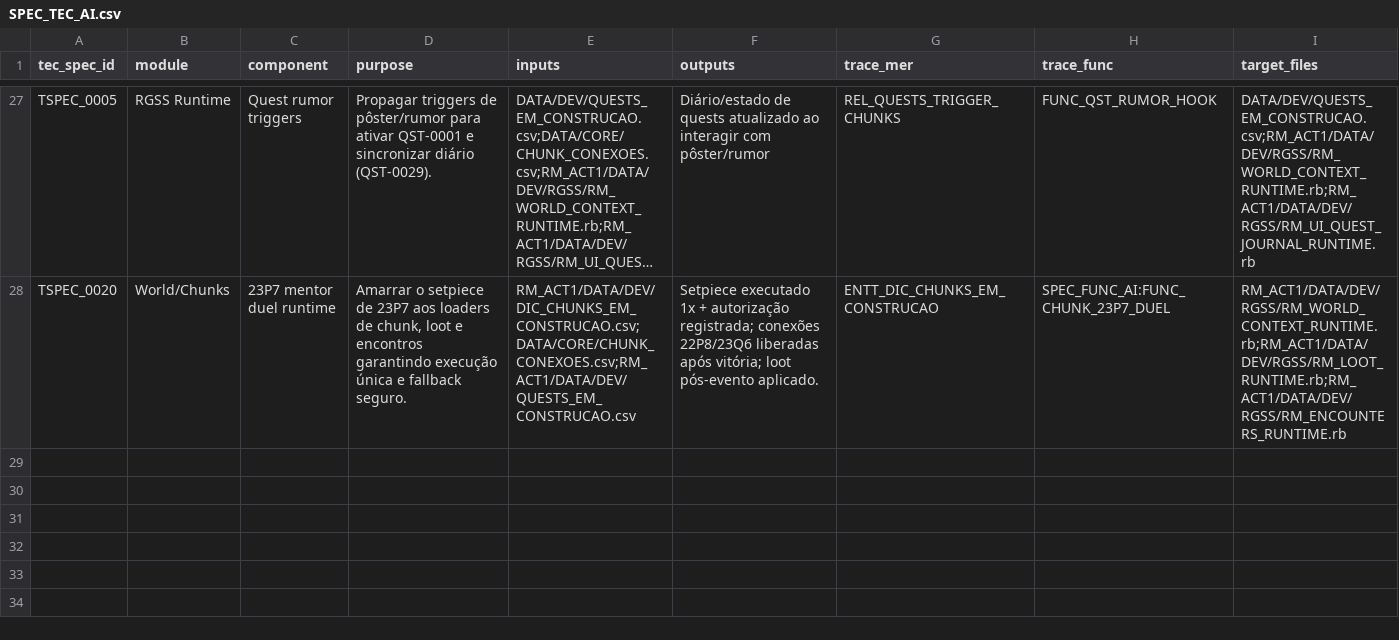
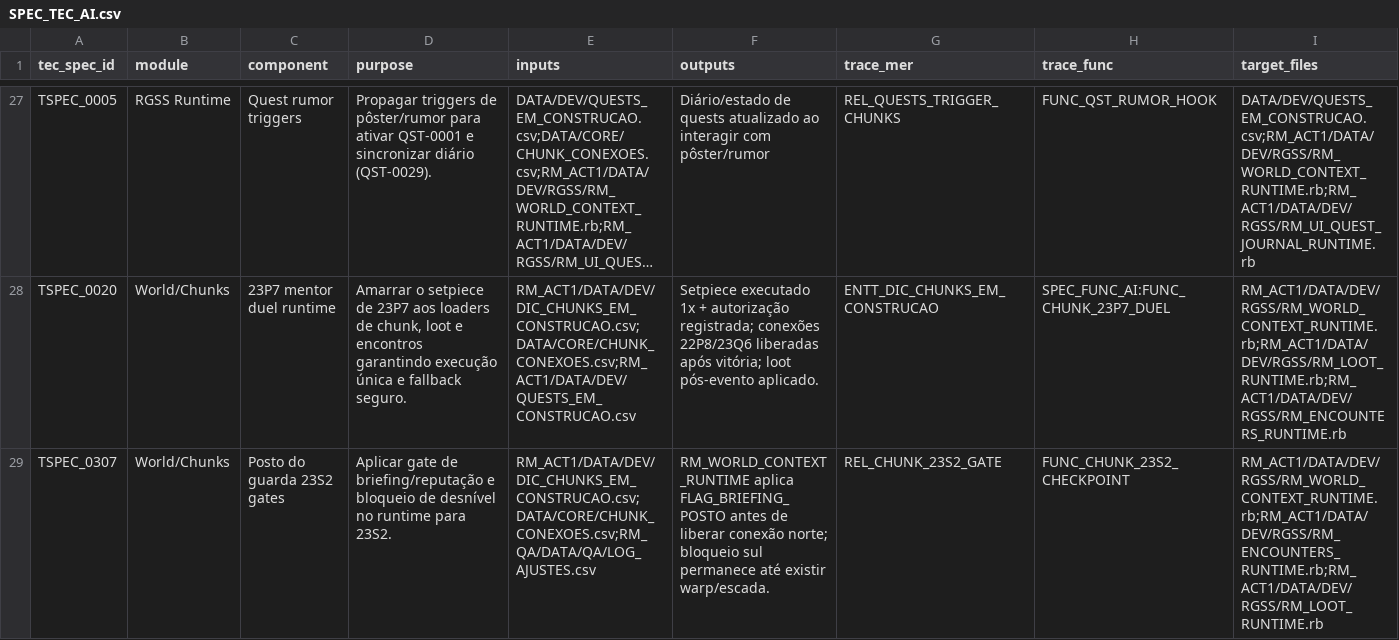
Before and after one commit to MartinFMelcop/Adventures_Unleashed_Rave_Master_Project, a CSV file: RM_CORE/DATA/GOV/SPEC_TEC_AI.csv, drawn as a sheet; only a part is shown, gaps mark what is left out; long unchanged cells end in …; rows hold the shown columns only; the diff names each change by its address in the sheet, - before the commit and + after, or states it on an @@ line.

```diff
--- a/RM_CORE/DATA/GOV/SPEC_TEC_AI.csv
+++ b/RM_CORE/DATA/GOV/SPEC_TEC_AI.csv
+row 29: TSPEC_0307 | World/Chunks | Posto do guarda 23S2 gates | Aplicar gate de briefing/reputação e bloqueio de desnível no runtime para 23S2. | RM_ACT1/DATA/DEV/DIC_CHUNKS_EM_CONSTRUCAO.csv;DATA/CORE/CHUNK_CONEXOES.csv;RM_QA/DATA/QA/LOG_AJUSTES.csv | RM_WORLD_CONTEXT_RUNTIME aplica FLAG_BRIEFING_POSTO antes de liberar conexão norte; bloqueio sul permanece até existir warp/escada. | REL_CHUNK_23S2_GATE | FUNC_CHUNK_23S2_CHECKPOINT | RM_ACT1/DATA/DEV/RGSS/RM_WORLD_CONTEXT_RUNTIME.rb;RM_ACT1/DATA/DEV/RGSS/RM_ENCOUNTERS_RUNTIME.rb;RM_ACT1/DATA/DEV/RGSS/RM_LOOT_RUNTIME.rb
```
Also changed, not shown: RM_ACT1/DATA/DEV/DIC_CHUNKS_EM_CONSTRUCAO.csv, RM_CORE/DATA/CORE/CHUNK_CONEXOES.csv, 4 other files.
